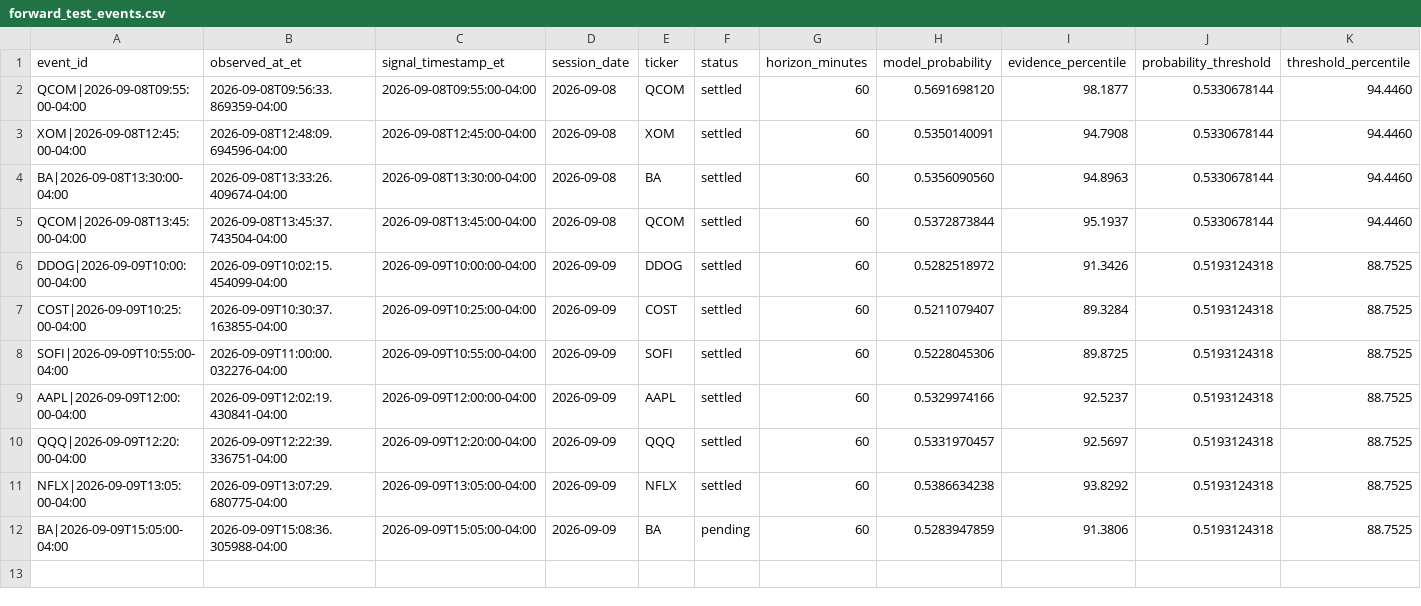
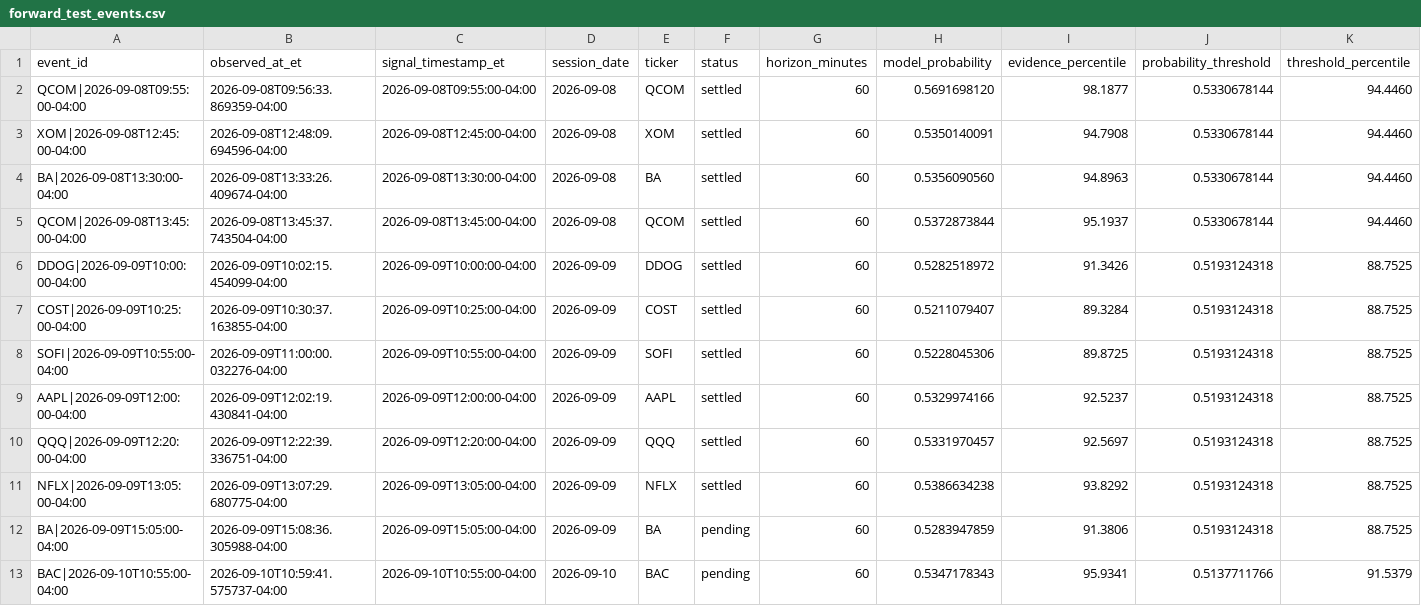
Before and after one commit to lamyapowell21-web/clarity-market-mobile, a CSV file: forward_test_events.csv, drawn as a sheet; only a part is shown; rows hold the shown columns only; the diff names each change by its address in the sheet, - before the commit and + after, or states it on an @@ line.

```diff
--- a/forward_test_events.csv
+++ b/forward_test_events.csv
+row 13: BAC|2026-09-10T10:55:00-04:00 | 2026-09-10T10:59:41.575737-04:00 | 2026-09-10T10:55:00-04:00 | 2026-09-10 | BAC | pending | 60 | 0.5347178343 | 95.9341 | 0.5137711766 | 91.5379
```
Also changed, not shown: 1 other file.
